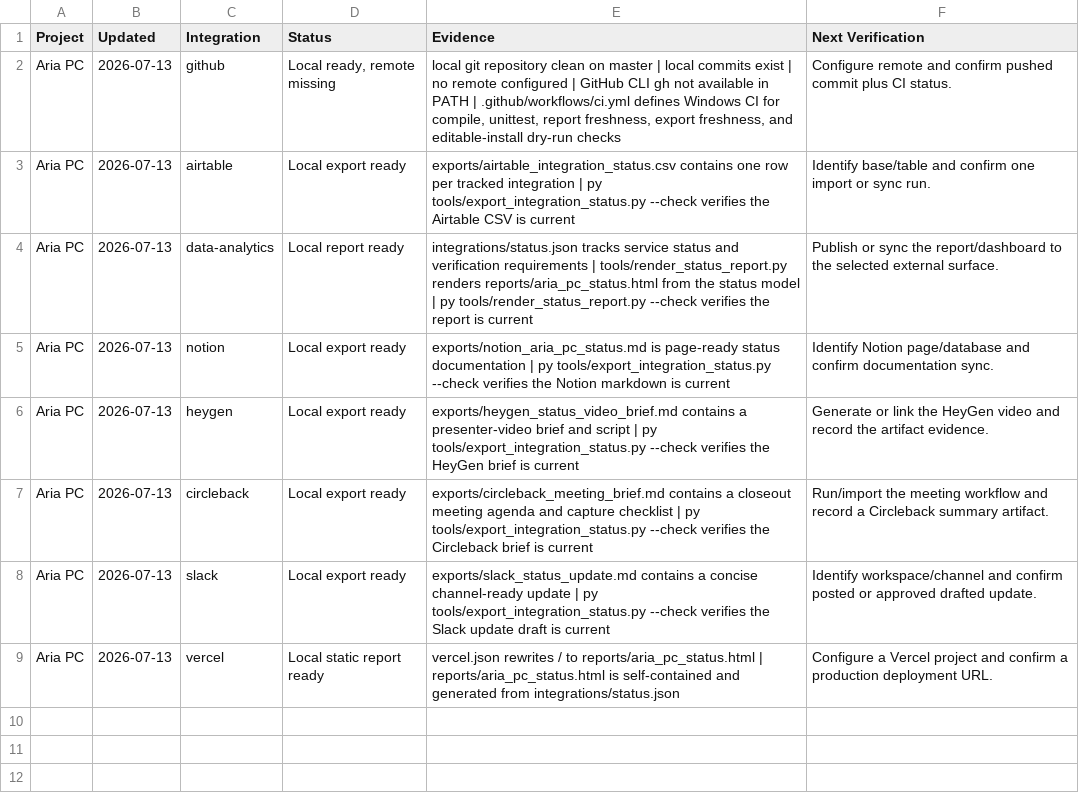
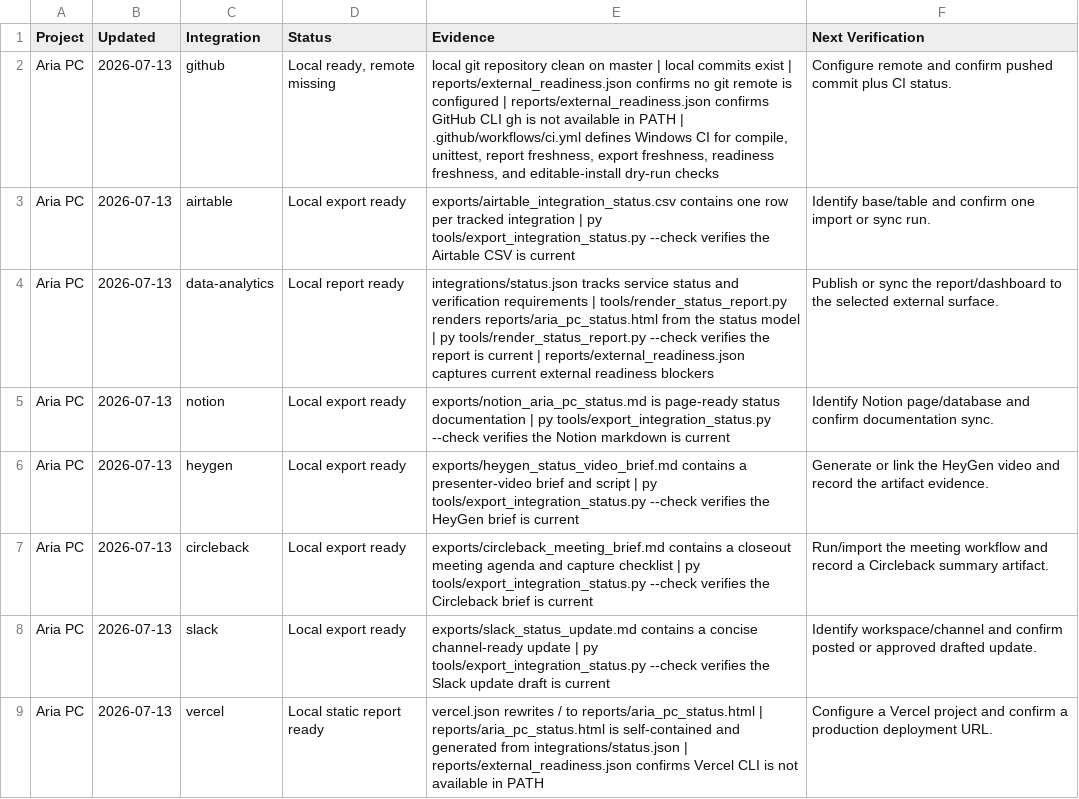
Before and after one commit to Riemenmeister/Aria, a CSV file: exports/airtable_integration_status.csv, drawn as a sheet.

Commit message:
Add external readiness audit

```diff
--- a/exports/airtable_integration_status.csv
+++ b/exports/airtable_integration_status.csv
@@ -1,5 +1,5 @@
 Project,Updated,Integration,Status,Evidence,Next Verification
-Aria PC,2026-07-13,github,"Local ready, remote missing","local git repository clean on master | local commits exist | no remote configured | GitHub CLI gh not available in PATH | .github/workflows/ci.yml defines Windows CI for compile, unittest, report freshness, export freshness, and editable-install dry-run checks",Configure remote and confirm pushed commit plus CI status.
+Aria PC,2026-07-13,github,"Local ready, remote missing","local git repository clean on master | local commits exist | reports/external_readiness.json confirms no git remote is configured | reports/external_readiness.json confirms GitHub CLI gh is not available in PATH | .github/workflows/ci.yml defines Windows CI for compile, unittest, report freshness, export freshness, readiness freshness, and editable-install dry-run checks",Configure remote and confirm pushed commit plus CI status.
 Aria PC,2026-07-13,airtable,Local export ready,exports/airtable_integration_status.csv contains one row per tracked integration | py tools/export_integration_status.py --check verifies the Airtable CSV is current,Identify base/table and confirm one import or sync run.
-Aria PC,2026-07-13,data-analytics,Local report ready,integrations/status.json tracks service status and verification requirements | tools/render_status_report.py renders reports/aria_pc_status.html from the status model | py tools/render_status_report.py --check verifies the report is current,Publish or sync the report/dashboard to the selected external surface.
+Aria PC,2026-07-13,data-analytics,Local report ready,integrations/status.json tracks service status and verification requirements | tools/render_status_report.py renders reports/aria_pc_status.html from the status model | py tools/render_status_report.py --check verifies the report is current | reports/external_readiness.json captures current external readiness blockers,Publish or sync the report/dashboard to the selected external surface.
 Aria PC,2026-07-13,notion,Local export ready,exports/notion_aria_pc_status.md is page-ready status documentation | py tools/export_integration_status.py --check verifies the Notion markdown is current,Identify Notion page/database and confirm documentation sync.
@@ -8,2 +8,2 @@ Aria PC,2026-07-13,circleback,Local export ready,exports/circleback_meeting_brie
 Aria PC,2026-07-13,slack,Local export ready,exports/slack_status_update.md contains a concise channel-ready update | py tools/export_integration_status.py --check verifies the Slack update draft is current,Identify workspace/channel and confirm posted or approved drafted update.
-Aria PC,2026-07-13,vercel,Local static report ready,vercel.json rewrites / to reports/aria_pc_status.html | reports/aria_pc_status.html is self-contained and generated from integrations/status.json,Configure a Vercel project and confirm a production deployment URL.
+Aria PC,2026-07-13,vercel,Local static report ready,vercel.json rewrites / to reports/aria_pc_status.html | reports/aria_pc_status.html is self-contained and generated from integrations/status.json | reports/external_readiness.json confirms Vercel CLI is not available in PATH,Configure a Vercel project and confirm a production deployment URL.
```
Also changed, not shown: 8 other files.
